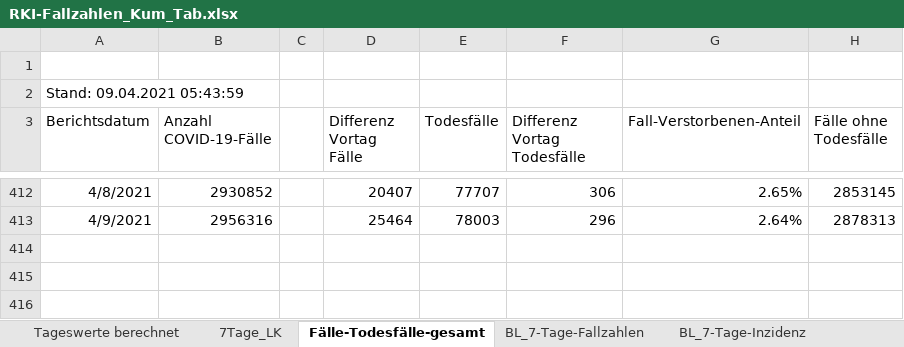
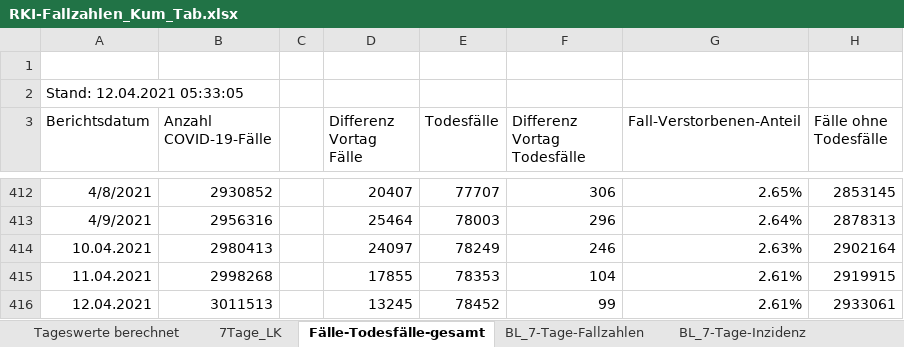
Before and after one commit to ofenloch/rki-data-evaluation, an Excel workbook: rki-data/RKI-Fallzahlen_Kum_Tab.xlsx, sheet Fälle-Todesfälle-gesamt, drawn as a sheet; only a part is shown, gaps mark what is left out; values as stored, in another font and other column widths than the file's, no borders; the diff names each change by its address in the sheet, - before the commit and + after, or states it on an @@ line.

```diff
--- a/rki-data/RKI-Fallzahlen_Kum_Tab.xlsx (sheet Fälle-Todesfälle-gesamt)
+++ b/rki-data/RKI-Fallzahlen_Kum_Tab.xlsx (sheet Fälle-Todesfälle-gesamt)
-A2 (Berichtsdatum): Stand: 09.04.2021 05:43:59
+A2 (Berichtsdatum): Stand: 12.04.2021 05:33:05
+row 414: 10.04.2021 | 2980413 |  | 24097 | 78249 | 246 | 2.63% | 2902164
+row 415: 11.04.2021 | 2998268 |  | 17855 | 78353 | 104 | 2.61% | 2919915
+row 416: 12.04.2021 | 3011513 |  | 13245 | 78452 | 99 | 2.61% | 2933061
```
Also changed, not shown: sheet 7Tage_LK, sheet BL_7-Tage-Fallzahlen, sheet BL_7-Tage-Inzidenz, sheet Tageswerte berechnet, rki-data/RKI-Nowcasting_Zahlen.xlsx.
